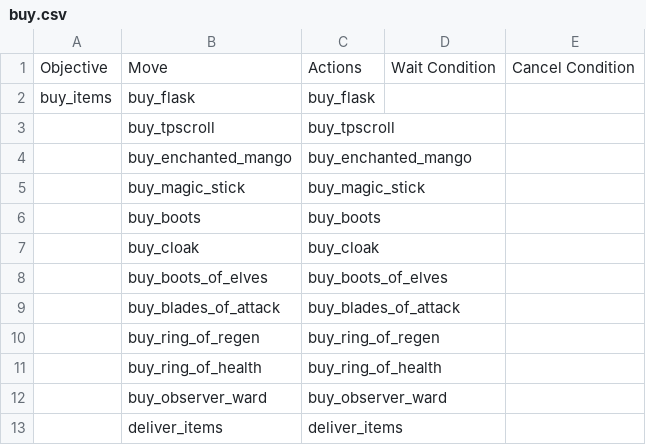
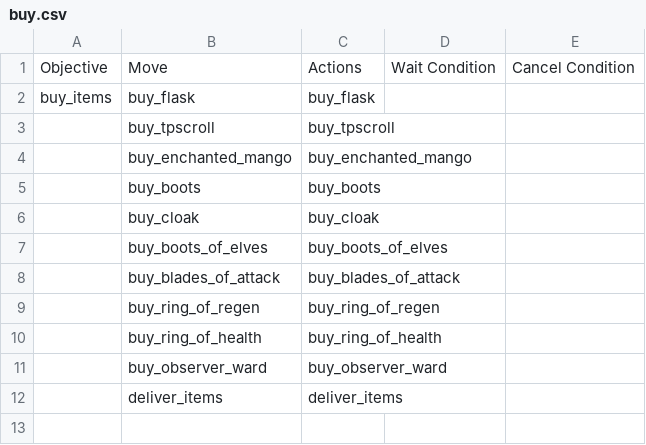
Before and after one commit to ellysh/dota2-omen-bots, a CSV file: generator/database/csv/buy.csv, drawn as a sheet.

Commit message:
Remove moves to buy and use the magic stick

```diff
--- a/generator/database/csv/buy.csv
+++ b/generator/database/csv/buy.csv
@@ -4,3 +4,2 @@ buy_items;buy_flask;buy_flask;;
 ;buy_enchanted_mango;buy_enchanted_mango;;
-;buy_magic_stick;buy_magic_stick;;
 ;buy_boots;buy_boots;;
```
Also changed, not shown: generator/database/csv/farm.csv, generator/database/csv/fight.csv, 11 other files.
